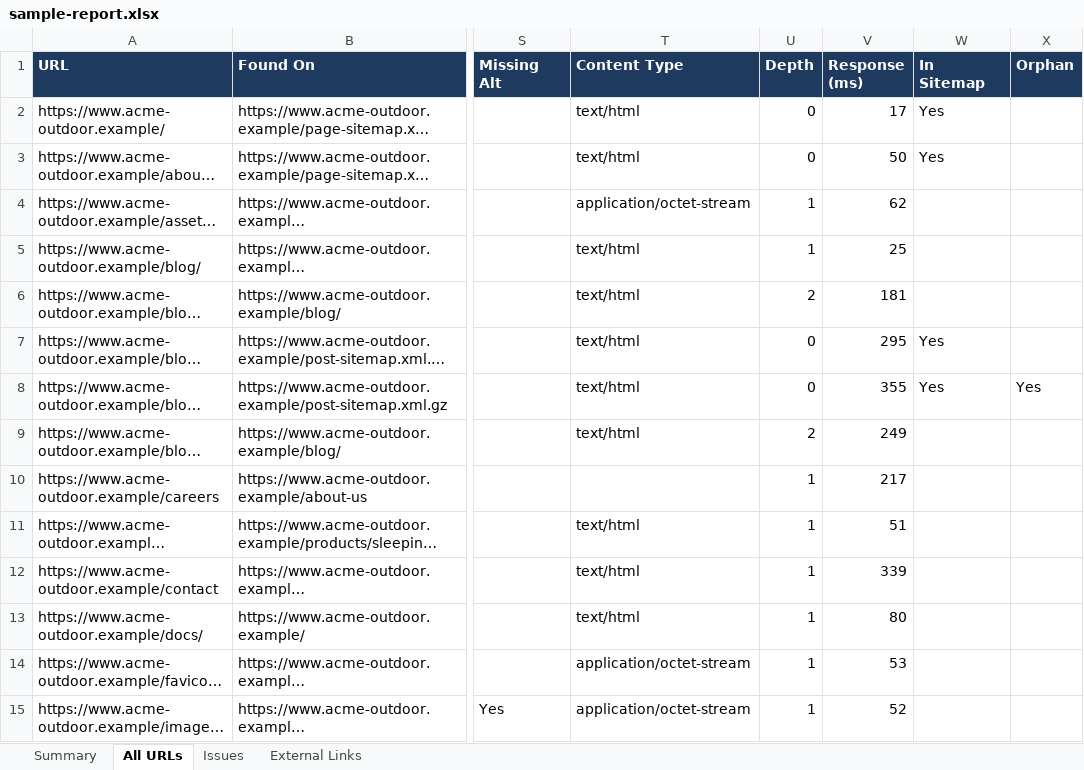
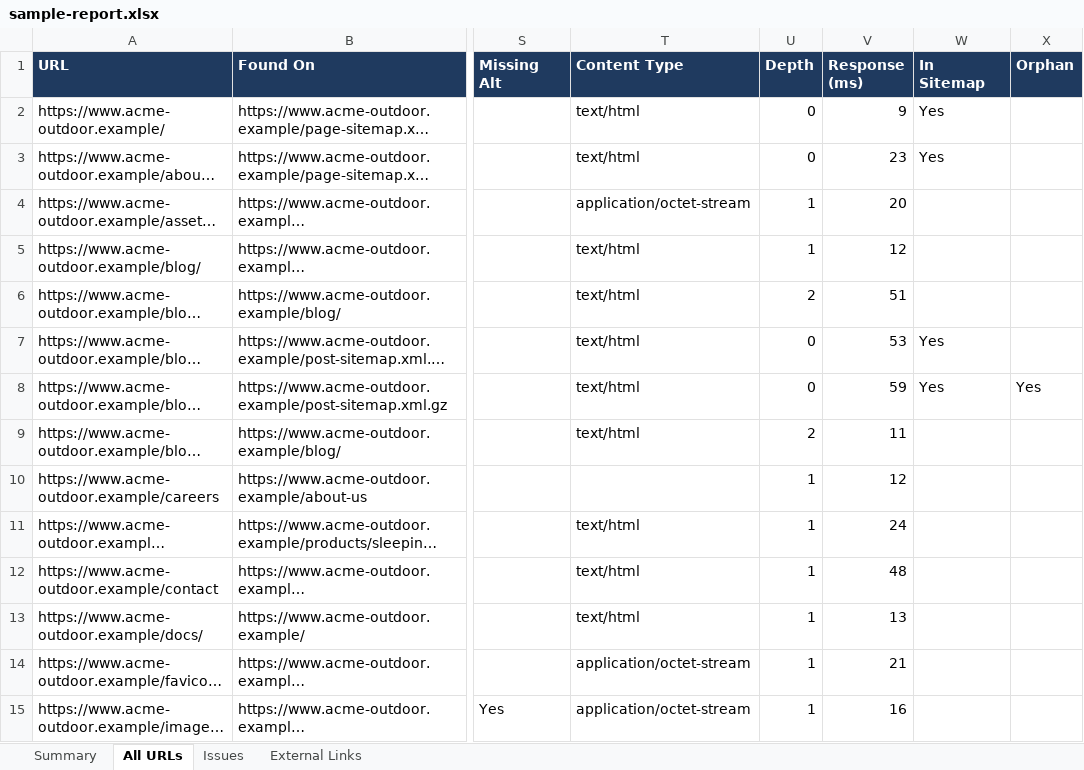
Before and after one commit to trunkcode/check-http-status, an Excel workbook: docs/sample-report.xlsx, sheet All URLs, drawn as a sheet; only a part is shown, gaps mark what is left out; long unchanged cells end in …; values as stored, in another font and other column widths than the file's, no borders; the diff covers the shown part only; the diff names each change by its address in the sheet, - before the commit and + after, or states it on an @@ line.

```diff
--- a/docs/sample-report.xlsx (sheet All URLs)
+++ b/docs/sample-report.xlsx (sheet All URLs)
-V2 (Response (ms)): 17
+V2 (Response (ms)): 9
-V3 (Response (ms)): 50
+V3 (Response (ms)): 23
-V4 (Response (ms)): 62
+V4 (Response (ms)): 20
-V5 (Response (ms)): 25
+V5 (Response (ms)): 12
-V6 (Response (ms)): 181
+V6 (Response (ms)): 51
-V7 (Response (ms)): 295
+V7 (Response (ms)): 53
-V8 (Response (ms)): 355
+V8 (Response (ms)): 59
-V9 (Response (ms)): 249
+V9 (Response (ms)): 11
-V10 (Response (ms)): 217
+V10 (Response (ms)): 12
-V11 (Response (ms)): 51
+V11 (Response (ms)): 24
-V12 (Response (ms)): 339
+V12 (Response (ms)): 48
-V13 (Response (ms)): 80
+V13 (Response (ms)): 13
-V14 (Response (ms)): 53
+V14 (Response (ms)): 21
-V15 (Response (ms)): 52
+V15 (Response (ms)): 16
```
Also changed, not shown: 25 edited cells elsewhere in this sheet, sheet Summary, 6 other files.
